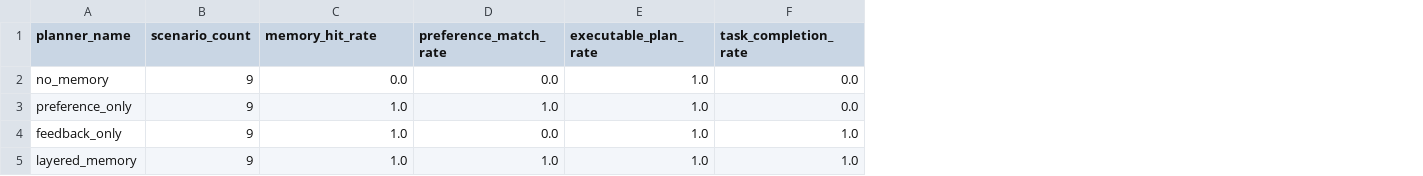
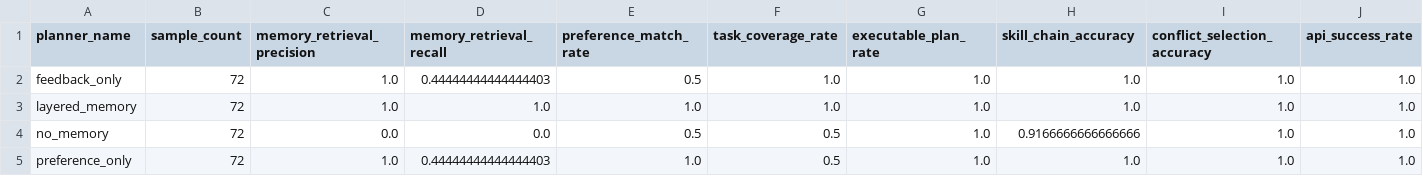
Before and after one commit to TyrionXu-016/MemPilotAgentOS, a CSV file: docs/results/agentos-evaluation.csv, drawn as a sheet; removed rows and columns are numbered as before the commit, all else as after; the diff names each change by its address in the sheet, - before the commit and + after, or states it on an @@ line.

```diff
--- a/docs/results/agentos-evaluation.csv
+++ b/docs/results/agentos-evaluation.csv
-column B (scenario_count), rows 4-5: 9 | 9
+column B (sample_count), rows 2-3: 72 | 72
+column D (memory_retrieval_recall), rows 2-3: 0.44444444444444403 | 1.0
+column F (task_coverage_rate), rows 2-3: 1.0 | 1.0
+column I (conflict_selection_accuracy), rows 2-3: 1.0 | 1.0
+column J (api_success_rate), rows 2-3: 1.0 | 1.0
-C1: memory_hit_rate
+C1: memory_retrieval_precision
-H1: task_completion_rate
+H1: skill_chain_accuracy
-row 2: no_memory | 9 | 0.0 | 0.0 | 1.0 | 0.0
-row 3: preference_only | 9 | 1.0 | 1.0 | 1.0 | 0.0
-E2 (preference_match_rate): 0.0
+E2 (preference_match_rate): 0.5
+row 4: no_memory | 72 | 0.0 | 0.0 | 0.5 | 0.5 | 1.0 | 0.9166666666666666 | 1.0 | 1.0
+row 5: preference_only | 72 | 1.0 | 0.44444444444444403 | 1.0 | 0.5 | 1.0 | 1.0 | 1.0 | 1.0
```
Also changed, not shown: docs/results/agentos-evaluation-robustness.csv, 15 other files.
